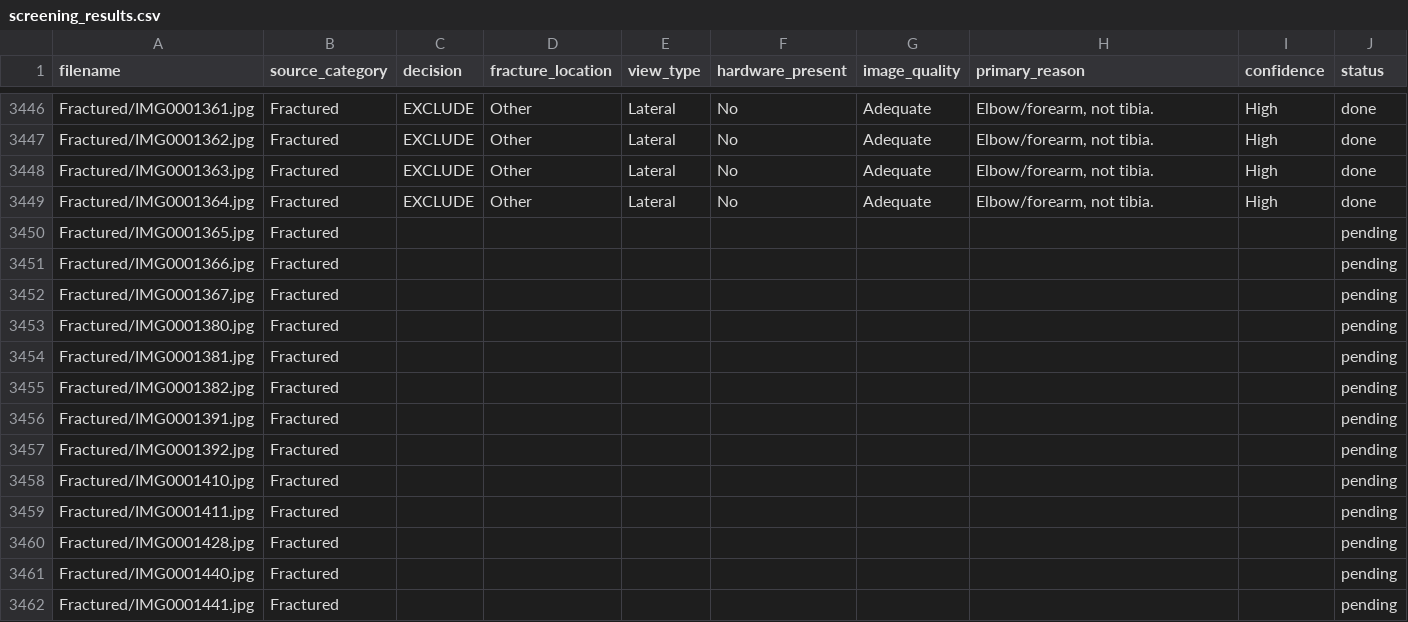
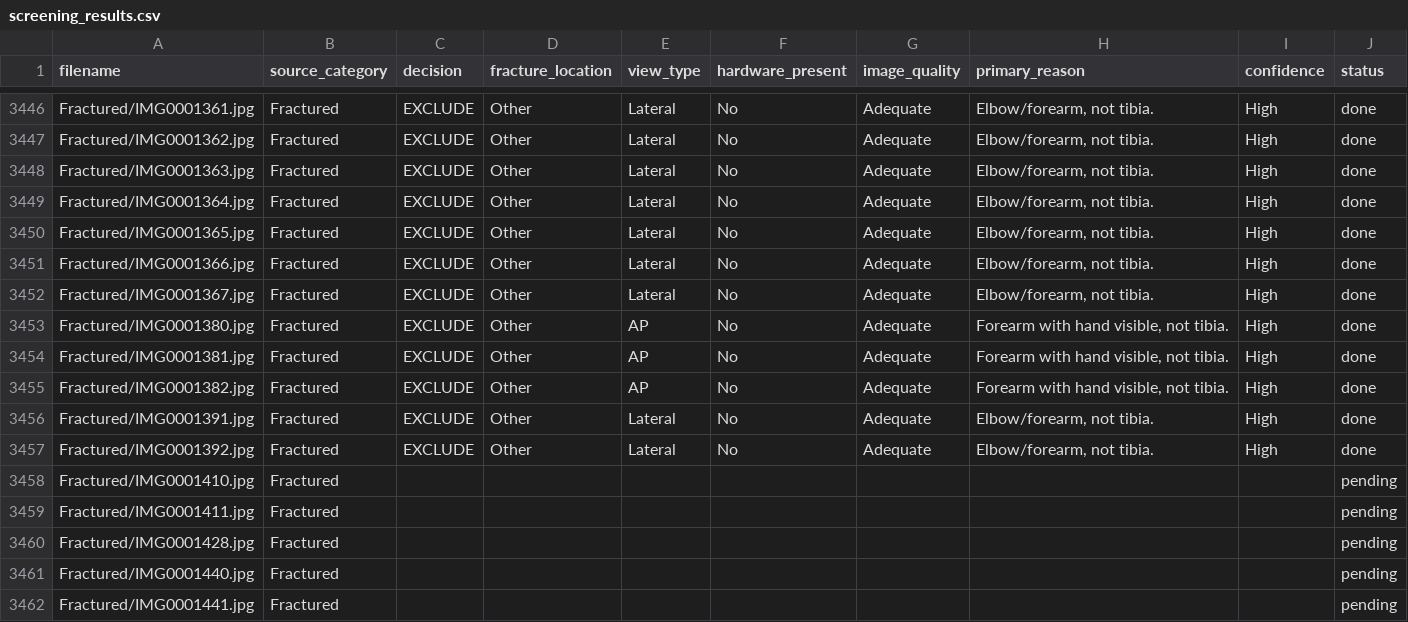
Before and after one commit to ddpapers23-droid/Ortho-AI-Paper, a CSV file: screening_results.csv, drawn as a sheet; only a part is shown, gaps mark what is left out.

```diff
--- a/screening_results.csv
+++ b/screening_results.csv
@@ -3449,10 +3449,10 @@ Fractured/IMG0001363.jpg,Fractured,EXCLUDE,Other,Lateral,No,Adequate,"Elbow/fore
 Fractured/IMG0001364.jpg,Fractured,EXCLUDE,Other,Lateral,No,Adequate,"Elbow/forearm, not tibia.",High,done
-Fractured/IMG0001365.jpg,Fractured,,,,,,,,pending
-Fractured/IMG0001366.jpg,Fractured,,,,,,,,pending
-Fractured/IMG0001367.jpg,Fractured,,,,,,,,pending
-Fractured/IMG0001380.jpg,Fractured,,,,,,,,pending
-Fractured/IMG0001381.jpg,Fractured,,,,,,,,pending
-Fractured/IMG0001382.jpg,Fractured,,,,,,,,pending
-Fractured/IMG0001391.jpg,Fractured,,,,,,,,pending
-Fractured/IMG0001392.jpg,Fractured,,,,,,,,pending
+Fractured/IMG0001365.jpg,Fractured,EXCLUDE,Other,Lateral,No,Adequate,"Elbow/forearm, not tibia.",High,done
+Fractured/IMG0001366.jpg,Fractured,EXCLUDE,Other,Lateral,No,Adequate,"Elbow/forearm, not tibia.",High,done
+Fractured/IMG0001367.jpg,Fractured,EXCLUDE,Other,Lateral,No,Adequate,"Elbow/forearm, not tibia.",High,done
+Fractured/IMG0001380.jpg,Fractured,EXCLUDE,Other,AP,No,Adequate,"Forearm with hand visible, not tibia.",High,done
+Fractured/IMG0001381.jpg,Fractured,EXCLUDE,Other,AP,No,Adequate,"Forearm with hand visible, not tibia.",High,done
+Fractured/IMG0001382.jpg,Fractured,EXCLUDE,Other,AP,No,Adequate,"Forearm with hand visible, not tibia.",High,done
+Fractured/IMG0001391.jpg,Fractured,EXCLUDE,Other,Lateral,No,Adequate,"Elbow/forearm, not tibia.",High,done
+Fractured/IMG0001392.jpg,Fractured,EXCLUDE,Other,Lateral,No,Adequate,"Elbow/forearm, not tibia.",High,done
 Fractured/IMG0001410.jpg,Fractured,,,,,,,,pending
```
